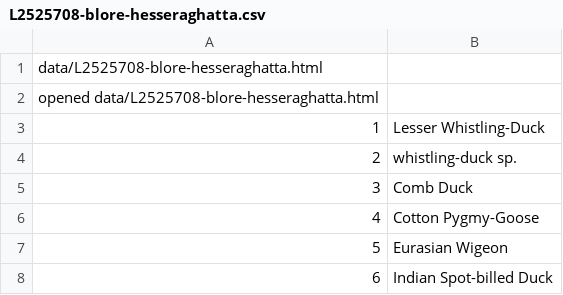
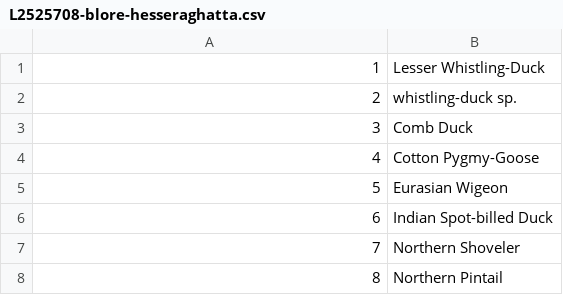
Before and after one commit to snehasiss/ebird-species-by-hotspot, a CSV file: data/L2525708-blore-hesseraghatta.csv, drawn as a sheet; only a part is shown; the shorter side is filled out with more unchanged rows; the diff names each change by its address in the sheet, - before the commit and + after, or states it on an @@ line.

Commit message:
removed debug print statements from html-csv.py

```diff
--- a/data/L2525708-blore-hesseraghatta.csv
+++ b/data/L2525708-blore-hesseraghatta.csv
-row 1: data/L2525708-blore-hesseraghatta.html
-row 2: opened data/L2525708-blore-hesseraghatta.html
```
Also changed, not shown: data/L1890247-mysore-lingabudhi.csv, data/L2407941-blore-valleyschool.csv, 7 other files.
